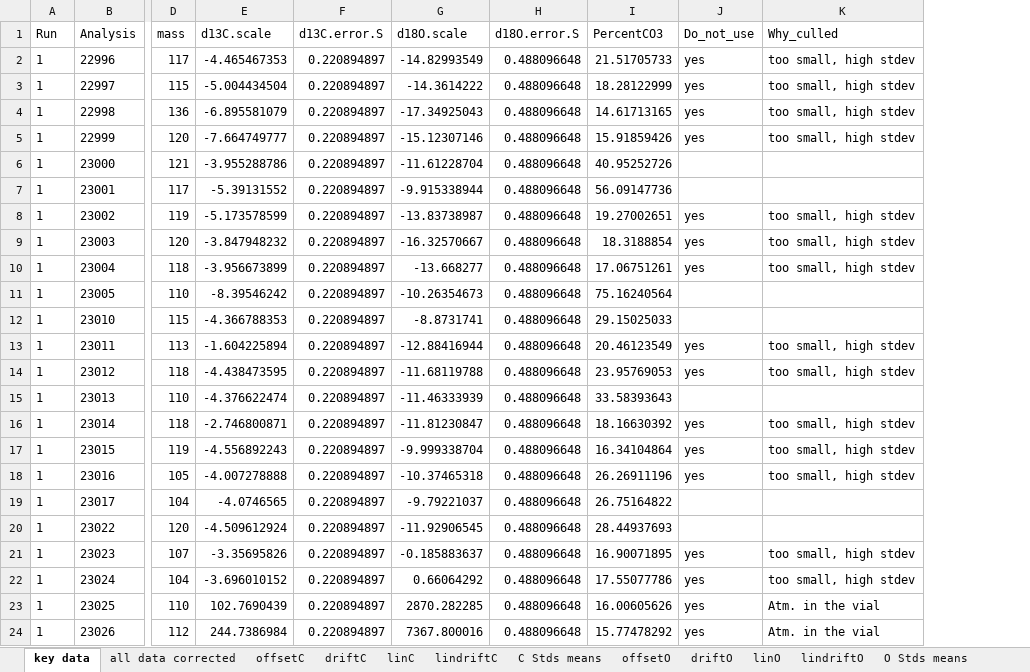
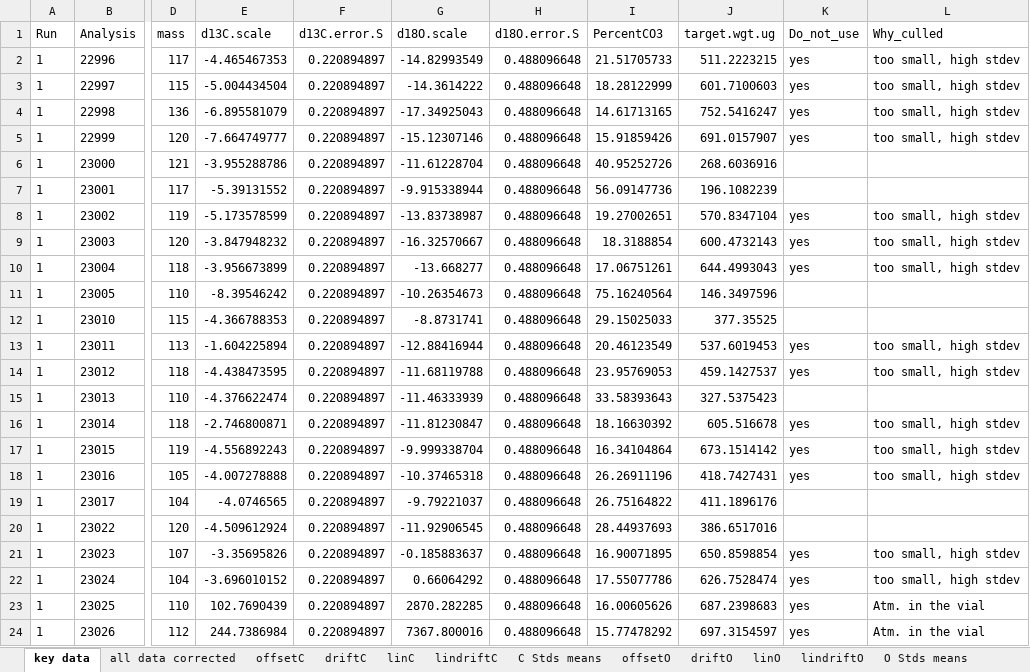
Before and after one commit to Rhavranek/moderncarbs, an Excel workbook: REH_modcarbs_corrected_data.xlsx, sheet key data, drawn as a sheet; only a part is shown, gaps mark what is left out; values as stored, in another font and other column widths than the file's, no borders; the diff names each change by its address in the sheet, - before the commit and + after, or states it on an @@ line.

Commit message:
include target wt

```diff
--- a/REH_modcarbs_corrected_data.xlsx (sheet key data)
+++ b/REH_modcarbs_corrected_data.xlsx (sheet key data)
+column J (target.wgt.ug), rows 2-24: 511.2223215 | 601.7100603 | 752.5416247 | 691.0157907 | 268.6036916 | 196.1082239 | 570.8347104 | 600.4732143 | 644.4993043 | 146.3497596 | 377.35525 | 537.6019453 | 459.1427537 | 327.5375423 | 605.516678 | 673.1514142 | 418.7427431 | 411.1896176 | 386.6517016 | 650.8598854 | 626.7528474 | 687.2398683 | 697.3154597
```
Also changed, not shown: sheet all data corrected, 1 other file.
